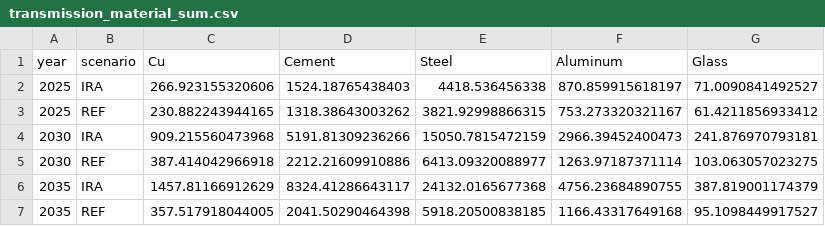
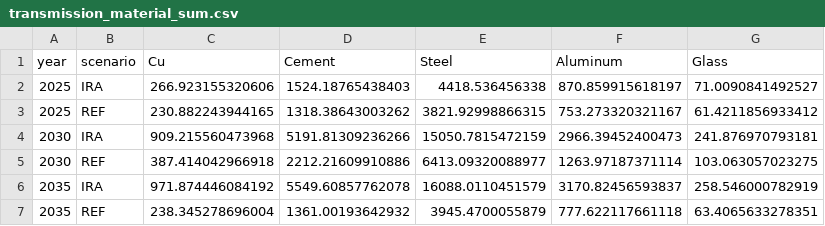
Before and after one commit to averymoorhead/MaterialDemand, a CSV file: Outputs/transmission_material_sum.csv, drawn as a sheet; removed rows and columns are numbered as before the commit, all else as after; the diff names each change by its address in the sheet, - before the commit and + after, or states it on an @@ line.

```diff
--- a/Outputs/transmission_material_sum.csv
+++ b/Outputs/transmission_material_sum.csv
-row 6: 2035 | IRA | 1457.81166912629 | 8324.41286643117 | 24132.0165677368 | 4756.23684890755 | 387.819001174379
-row 7: 2035 | REF | 357.517918044005 | 2041.50290464398 | 5918.20500838185 | 1166.43317649168 | 95.1098449917527
+row 6: 2035 | IRA | 971.874446084192 | 5549.60857762078 | 16088.0110451579 | 3170.82456593837 | 258.546000782919
+row 7: 2035 | REF | 238.345278696004 | 1361.00193642932 | 3945.4700055879 | 777.622117661118 | 63.4065633278351
```
Also changed, not shown: Outputs/spur_dist_sum.csv, 4 other files.
